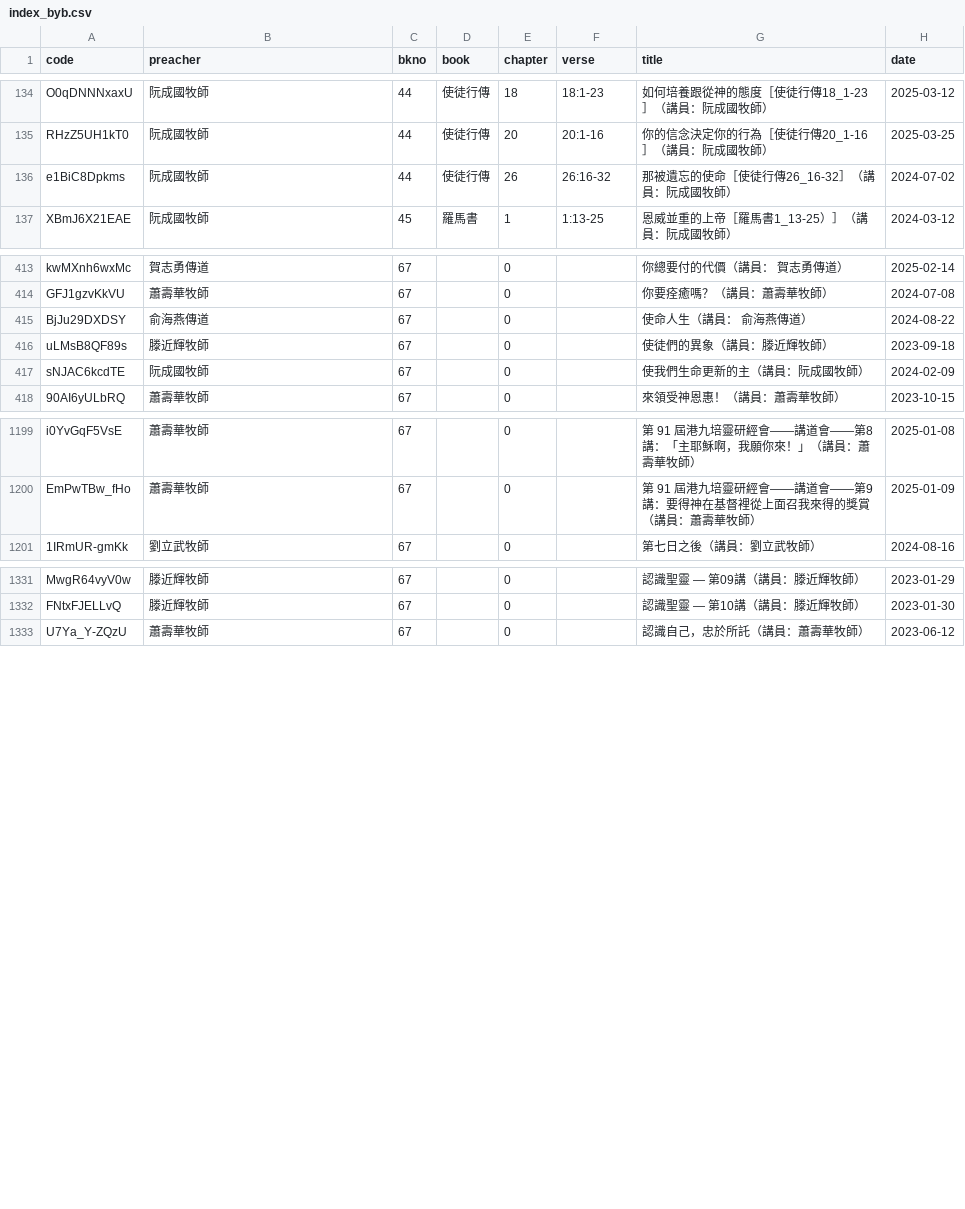
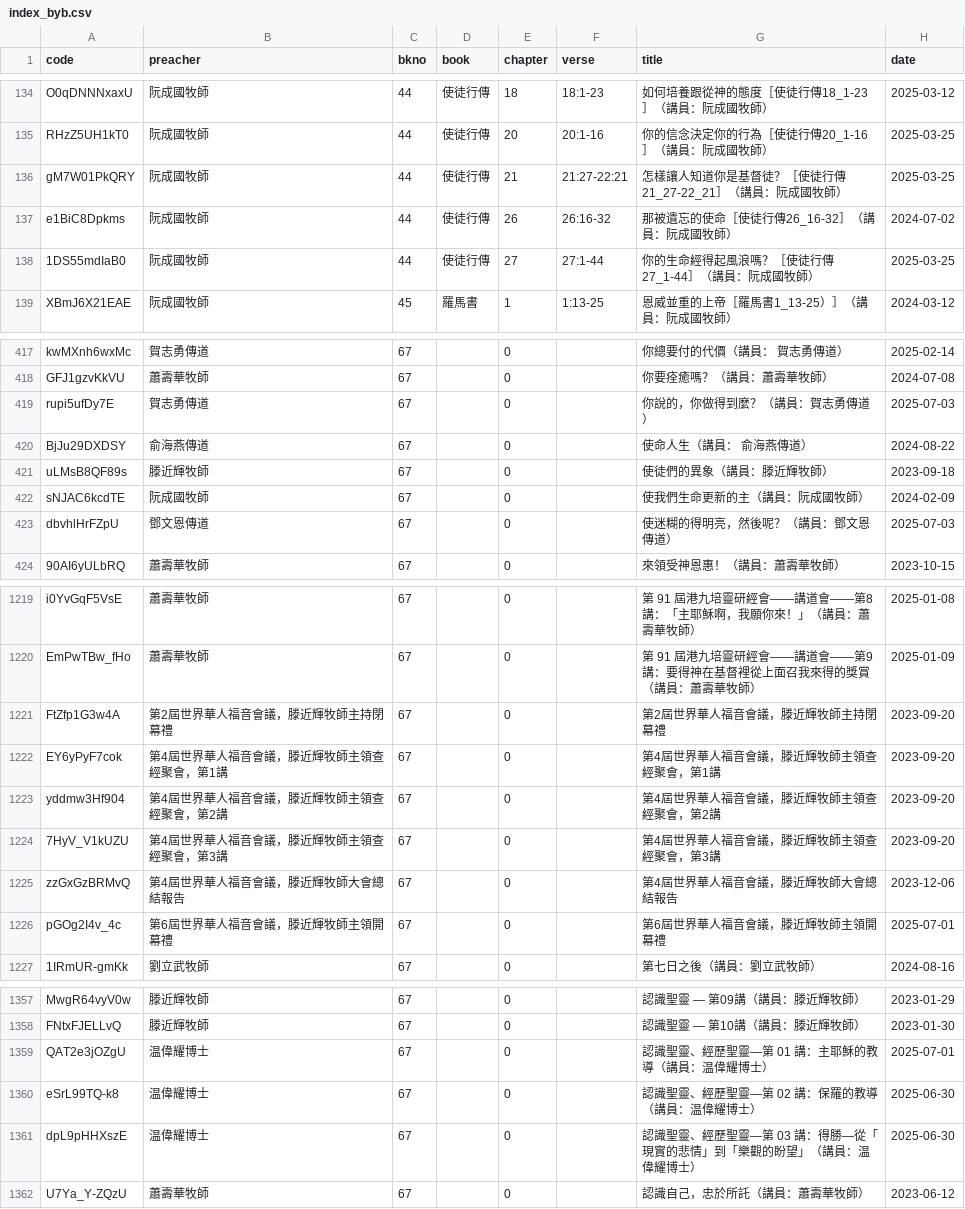
Before and after one commit to michaelchanwahyan/sermon-app, a CSV file: projects/ACSMHK/index_byb.csv, drawn as a sheet; only a part is shown, gaps mark what is left out; the diff covers the shown part only.

Commit message:
[update] renew index

```diff
--- a/projects/ACSMHK/index_byb.csv
+++ b/projects/ACSMHK/index_byb.csv
@@ -135,3 +135,5 @@ O0qDNNNxaxU,阮成國牧師,44,使徒行傳,18,18:1-23,如何培養跟從神的
 RHzZ5UH1kT0,阮成國牧師,44,使徒行傳,20,20:1-16,你的信念決定你的行為［使徒行傳20_1-16］（講員：阮成國牧師）,2025-03-25
+gM7W01PkQRY,阮成國牧師,44,使徒行傳,21,21:27-22:21,怎樣讓人知道你是基督徒？［使徒行傳21_27-22_21］（講員：阮成國牧師）,2025-03-25
 e1BiC8Dpkms,阮成國牧師,44,使徒行傳,26,26:16-32,那被遺忘的使命［使徒行傳26_16-32］（講員：阮成國牧師）,2024-07-02
+1DS55mdIaB0,阮成國牧師,44,使徒行傳,27,27:1-44,你的生命經得起風浪嗎？［使徒行傳27_1-44］（講員：阮成國牧師）,2025-03-25
 XBmJ6X21EAE,阮成國牧師,45,羅馬書,1,1:13-25,恩威並重的上帝［羅馬書1_13-25）］（講員：阮成國牧師）,2024-03-12
@@ -414,2 +418,3 @@ kwMXnh6wxMc,賀志勇傳道,67,,0,,你總要付的代價（講員： 賀志勇
 GFJ1gzvKkVU,蕭壽華牧師,67,,0,,你要痊癒嗎？（講員：蕭壽華牧師）,2024-07-08
+rupi5ufDy7E,賀志勇傳道,67,,0,,你說的，你做得到麼？（講員：賀志勇傳道）,2025-07-03
 BjJu29DXDSY,俞海燕傳道,67,,0,,使命人生（講員： 俞海燕傳道）,2024-08-22
@@ -417,2 +422,3 @@ uLMsB8QF89s,滕近輝牧師,67,,0,,使徒們的異象（講員：滕近輝牧師
 sNJAC6kcdTE,阮成國牧師,67,,0,,使我們生命更新的主（講員：阮成國牧師）,2024-02-09
+dbvhlHrFZpU,鄧文恩傳道,67,,0,,使迷糊的得明亮，然後呢？（講員：鄧文恩傳道）,2025-07-03
 90AI6yULbRQ,蕭壽華牧師,67,,0,,來領受神恩惠！（講員：蕭壽華牧師）,2023-10-15
@@ -1200,2 +1220,8 @@ i0YvGqF5VsE,蕭壽華牧師,67,,0,,第 91 屆港九培靈研經會——講道
 EmPwTBw_fHo,蕭壽華牧師,67,,0,,第 91 屆港九培靈研經會——講道會——第9講：要得神在基督裡從上面召我來得的獎賞（講員：蕭壽華牧師）,2025-01-09
+FtZfp1G3w4A,第2屆世界華人福音會議，滕近輝牧師主持閉幕禮,67,,0,,第2屆世界華人福音會議，滕近輝牧師主持閉幕禮,2023-09-20
+EY6yPyF7cok,第4屆世界華人福音會議，滕近輝牧師主領查經聚會，第1講,67,,0,,第4屆世界華人福音會議，滕近輝牧師主領查經聚會，第1講,2023-09-20
+yddmw3Hf904,第4屆世界華人福音會議，滕近輝牧師主領查經聚會，第2講,67,,0,,第4屆世界華人福音會議，滕近輝牧師主領查經聚會，第2講,2023-09-20
+7HyV_V1kUZU,第4屆世界華人福音會議，滕近輝牧師主領查經聚會，第3講,67,,0,,第4屆世界華人福音會議，滕近輝牧師主領查經聚會，第3講,2023-09-20
+zzGxGzBRMvQ,第4屆世界華人福音會議，滕近輝牧師大會總結報告,67,,0,,第4屆世界華人福音會議，滕近輝牧師大會總結報告,2023-12-06
+pGOg2I4v_4c,第6屆世界華人福音會議，滕近輝牧師主領開幕禮,67,,0,,第6屆世界華人福音會議，滕近輝牧師主領開幕禮,2025-07-01
 1IRmUR-gmKk,劉立武牧師,67,,0,,第七日之後（講員：劉立武牧師）,2024-08-16
@@ -1332,2 +1358,5 @@ MwgR64vyV0w,滕近輝牧師,67,,0,,認識聖靈 — 第09講（講員：滕近
 FNtxFJELLvQ,滕近輝牧師,67,,0,,認識聖靈 — 第10講（講員：滕近輝牧師）,2023-01-30
+QAT2e3jOZgU,温偉耀博士,67,,0,,認識聖靈、經歷聖靈—第 01 講：主耶穌的教導（講員：温偉耀博士）,2025-07-01
+eSrL99TQ-k8,温偉耀博士,67,,0,,認識聖靈、經歷聖靈—第 02 講：保羅的教導（講員：温偉耀博士）,2025-06-30
+dpL9pHHXszE,温偉耀博士,67,,0,,認識聖靈、經歷聖靈—第 03 講：得勝—從「現實的悲情」到「樂觀的盼望」（講員：温偉耀博士）,2025-06-30
 U7Ya_Y-ZQzU,蕭壽華牧師,67,,0,,認識自己，忠於所託（講員：蕭壽華牧師）,2023-06-12
```
Also changed, not shown: 18 added rows elsewhere in this file, projects/ACSMHK/index_byn.csv, projects/ACSMHK/index_byp.csv, 16 other files.
